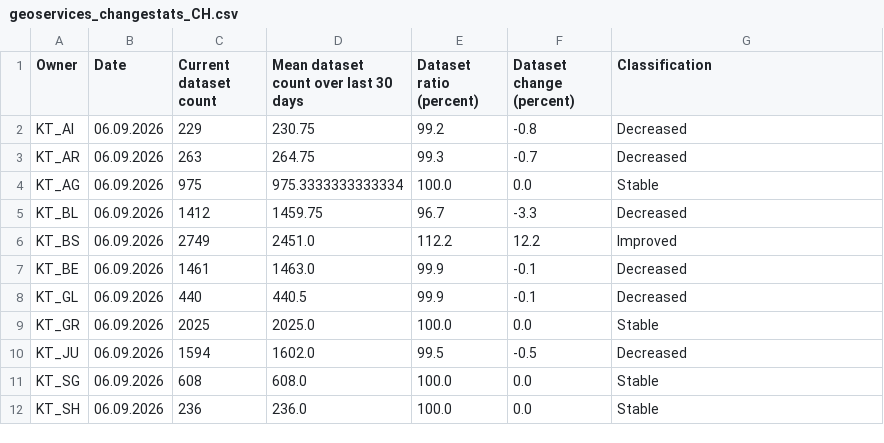
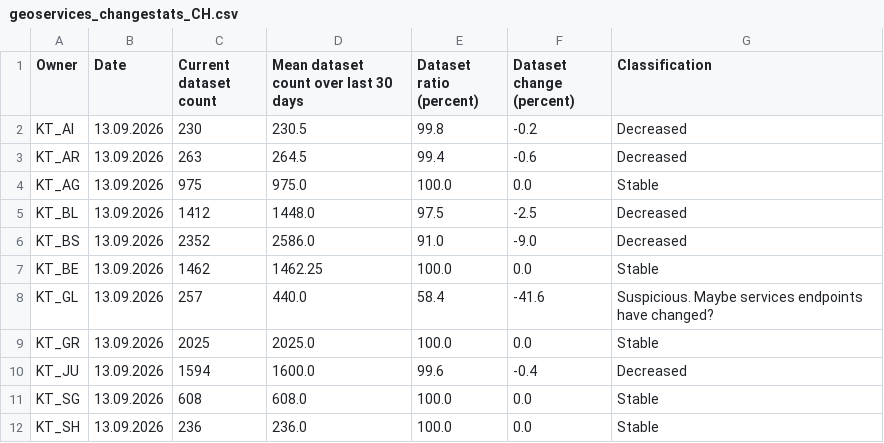
Before and after one commit to davidoesch/geoservice_harvester_poc, a CSV file: data/geoservices_changestats_CH.csv, drawn as a sheet; only a part is shown; the diff covers the shown part only.

Commit message:
Calculate change statistics

```diff
--- a/data/geoservices_changestats_CH.csv
+++ b/data/geoservices_changestats_CH.csv
@@ -1,12 +1,12 @@
 Owner,Date,Current dataset count,Mean dataset count over last 30 days,Dataset ratio (percent),Dataset change (percent),Classification
-KT_AI,06.09.2026,229,230.75,99.2,-0.8,Decreased
-KT_AR,06.09.2026,263,264.75,99.3,-0.7,Decreased
-KT_AG,06.09.2026,975,975.3333333333334,100.0,0.0,Stable
-KT_BL,06.09.2026,1412,1459.75,96.7,-3.3,Decreased
-KT_BS,06.09.2026,2749,2451.0,112.2,12.2,Improved
-KT_BE,06.09.2026,1461,1463.0,99.9,-0.1,Decreased
-KT_GL,06.09.2026,440,440.5,99.9,-0.1,Decreased
-KT_GR,06.09.2026,2025,2025.0,100.0,0.0,Stable
-KT_JU,06.09.2026,1594,1602.0,99.5,-0.5,Decreased
-KT_SG,06.09.2026,608,608.0,100.0,0.0,Stable
-KT_SH,06.09.2026,236,236.0,100.0,0.0,Stable
+KT_AI,13.09.2026,230,230.5,99.8,-0.2,Decreased
+KT_AR,13.09.2026,263,264.5,99.4,-0.6,Decreased
+KT_AG,13.09.2026,975,975.0,100.0,0.0,Stable
+KT_BL,13.09.2026,1412,1448.0,97.5,-2.5,Decreased
+KT_BS,13.09.2026,2352,2586.0,91.0,-9.0,Decreased
+KT_BE,13.09.2026,1462,1462.25,100.0,0.0,Stable
+KT_GL,13.09.2026,257,440.0,58.4,-41.6,Suspicious. Maybe services endpoints have changed?
+KT_GR,13.09.2026,2025,2025.0,100.0,0.0,Stable
+KT_JU,13.09.2026,1594,1600.0,99.6,-0.4,Decreased
+KT_SG,13.09.2026,608,608.0,100.0,0.0,Stable
+KT_SH,13.09.2026,236,236.0,100.0,0.0,Stable
```
Also changed, not shown: 33 edited cells elsewhere in this file.
